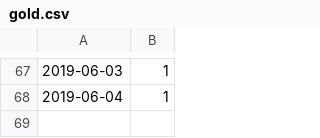
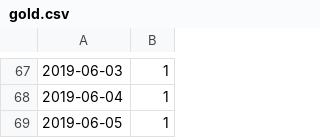
Before and after one commit to hai1222/Blog, a CSV file: gold.csv, drawn as a sheet; only a part is shown, gaps mark what is left out.

```diff
--- a/gold.csv
+++ b/gold.csv
@@ -68 +68,2 @@
 2019-06-04,1
+2019-06-05,1
```
Also changed, not shown: 3 other files.
